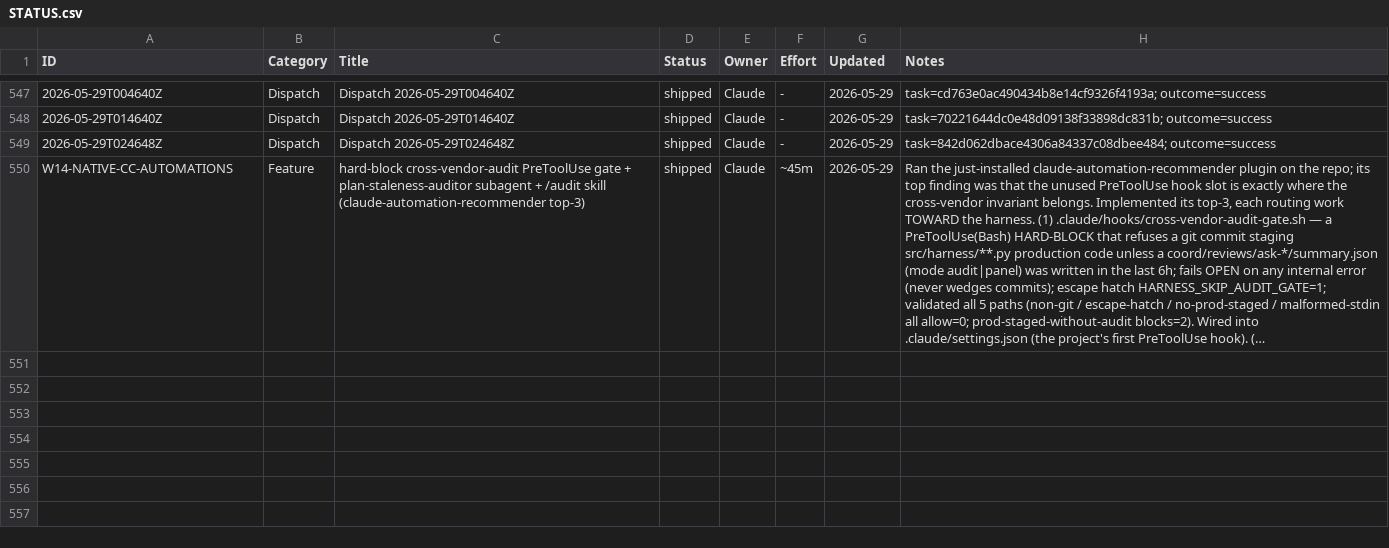
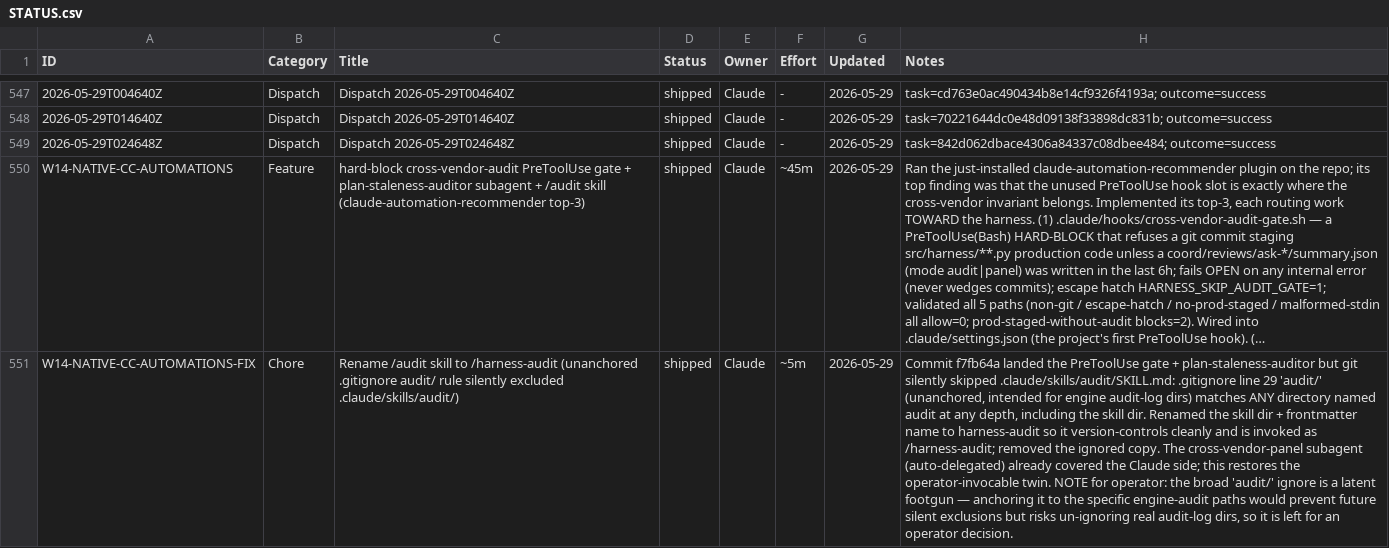
Before and after one commit to xaxiuegg/xaxiu-harness, a CSV file: coord/STATUS.csv, drawn as a sheet; only a part is shown, gaps mark what is left out; long unchanged cells end in …; the diff names each change by its address in the sheet, - before the commit and + after, or states it on an @@ line.

```diff
--- a/coord/STATUS.csv
+++ b/coord/STATUS.csv
+row 551: W14-NATIVE-CC-AUTOMATIONS-FIX | Chore | Rename /audit skill to /harness-audit (unanchored .gitignore audit/ rule silently excluded .claude/skills/audit/) | shipped | Claude | ~5m | 2026-05-29 | Commit f7fb64a landed the PreToolUse gate + plan-staleness-auditor but git silently skipped .claude/skills/audit/SKILL.md: .gitignore line 29 'audit/' (unanchored, intended for engine audit-log dirs) matches ANY directory named audit at any depth, including the skill dir. Renamed the skill dir + frontmatter name to harness-audit so it version-controls cleanly and is invoked as /harness-audit; removed the ignored copy. The cross-vendor-panel subagent (auto-delegated) already covered the Claude side; this restores the operator-invocable twin. NOTE for operator: the broad 'audit/' ignore is a latent footgun — anchoring it to the specific engine-audit paths would prevent future silent exclusions but risks un-ignoring real audit-log dirs, so it is left for an operator decision.
```
Also changed, not shown: 1 other file.
